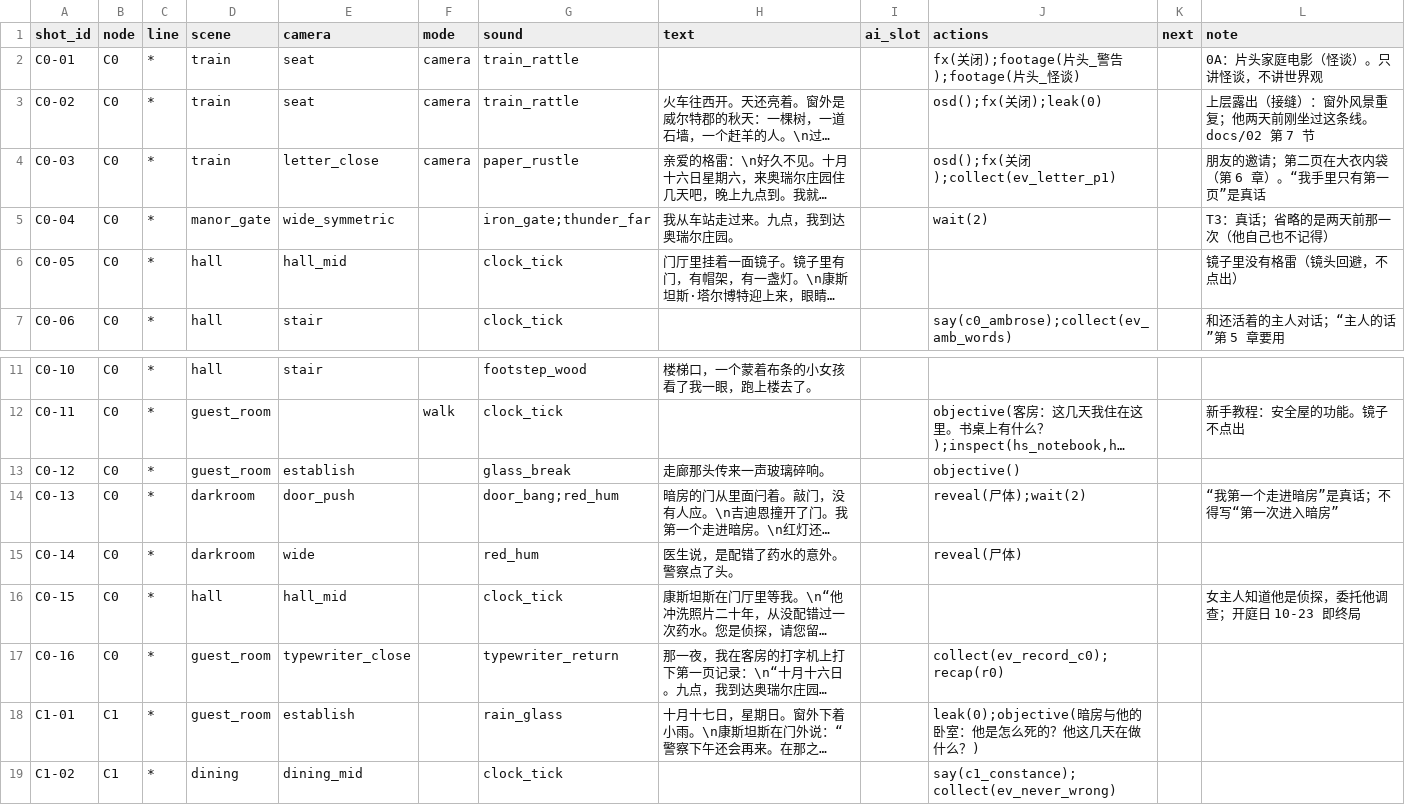
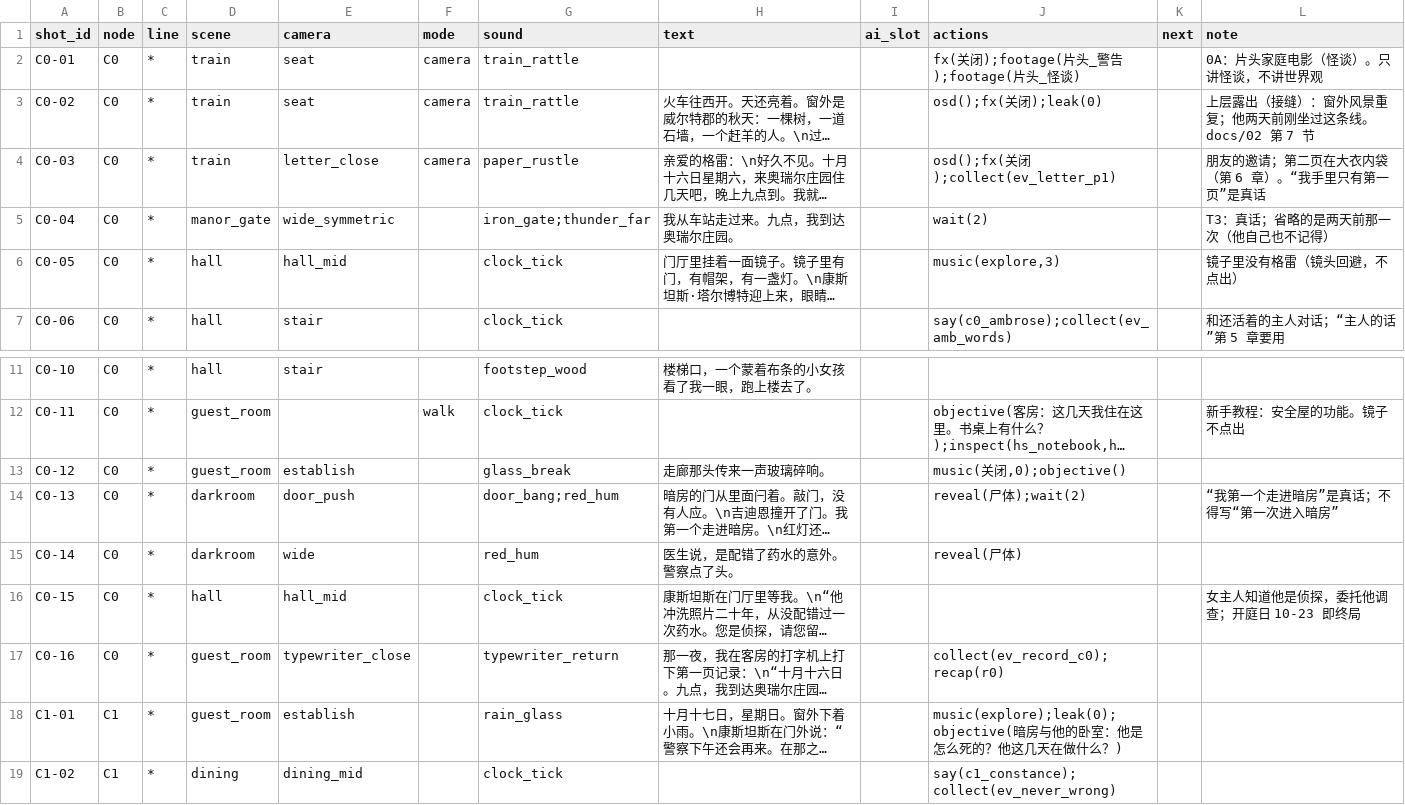
Before and after one commit to Gazerrr03/latent-image, a CSV file: godot/content/story/shots.csv, drawn as a sheet; only a part is shown, gaps mark what is left out; long unchanged cells end in …; the diff covers the shown part only; the diff names each change by its address in the sheet, - before the commit and + after, or states it on an @@ line.

```diff
--- a/godot/content/story/shots.csv
+++ b/godot/content/story/shots.csv
-J6 (actions): (empty)
+J6 (actions): music(explore,3)
-J13 (actions): objective()
+J13 (actions): music(关闭,0);objective()
-J18 (actions): leak(0);objective(暗房与他…
+J18 (actions): music(explore);leak(0);objective(暗房与他…
```
Also changed, not shown: 9 edited cells elsewhere in this file, 20 other files.
